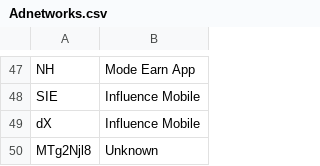
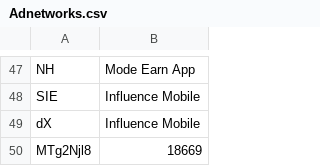
Before and after one commit to BeratGocer/appsamurai-dashboard, a CSV file: Adnetworks.csv, drawn as a sheet; only a part is shown, gaps mark what is left out.

```diff
--- a/Adnetworks.csv
+++ b/Adnetworks.csv
@@ -49,2 +49,2 @@ SIE,Influence Mobile
 dX,Influence Mobile
-MTg2Njl8,Unknown
+MTg2Njl8,18669
```
Also changed, not shown: 1 other file.
